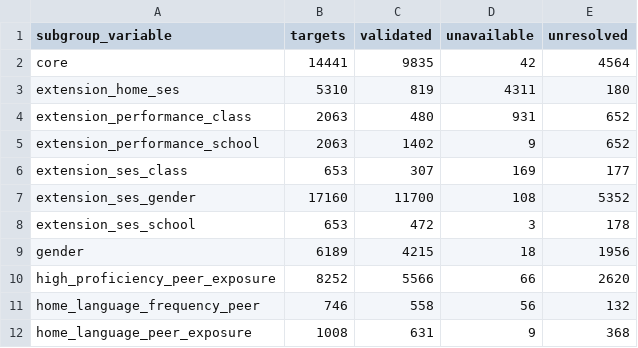
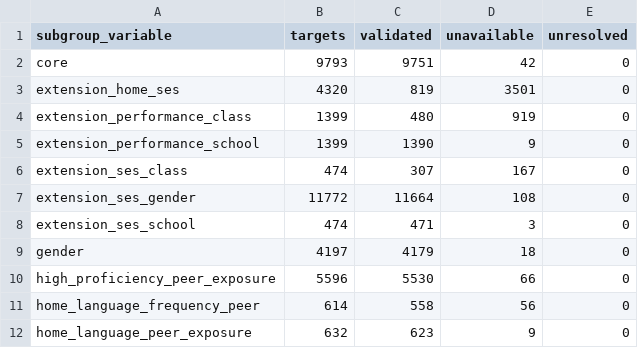
Before and after one commit to Netherlands-Opportunity-Lab/Learning-Outcomes, a CSV file: 06_pipeline/review_20261013/grid_coverage/BY_FAMILY.csv, drawn as a sheet; only a part is shown; the diff covers the shown part only.

```diff
--- a/06_pipeline/review_20261013/grid_coverage/BY_FAMILY.csv
+++ b/06_pipeline/review_20261013/grid_coverage/BY_FAMILY.csv
@@ -1,12 +1,12 @@
 subgroup_variable,targets,validated,unavailable,unresolved
-core,14441,9835,42,4564
-extension_home_ses,5310,819,4311,180
-extension_performance_class,2063,480,931,652
-extension_performance_school,2063,1402,9,652
-extension_ses_class,653,307,169,177
-extension_ses_gender,17160,11700,108,5352
-extension_ses_school,653,472,3,178
-gender,6189,4215,18,1956
-high_proficiency_peer_exposure,8252,5566,66,2620
-home_language_frequency_peer,746,558,56,132
-home_language_peer_exposure,1008,631,9,368
+core,9793,9751,42,0
+extension_home_ses,4320,819,3501,0
+extension_performance_class,1399,480,919,0
+extension_performance_school,1399,1390,9,0
+extension_ses_class,474,307,167,0
+extension_ses_gender,11772,11664,108,0
+extension_ses_school,474,471,3,0
+gender,4197,4179,18,0
+high_proficiency_peer_exposure,5596,5530,66,0
+home_language_frequency_peer,614,558,56,0
+home_language_peer_exposure,632,623,9,0
```
Also changed, not shown: 31 edited cells elsewhere in this file, 06_pipeline/ACCEPTATIE_EN_VOORTGANG.csv, 06_pipeline/review_20261013/IMPLEMENTATION_ISSUES.csv, 49 other files.
